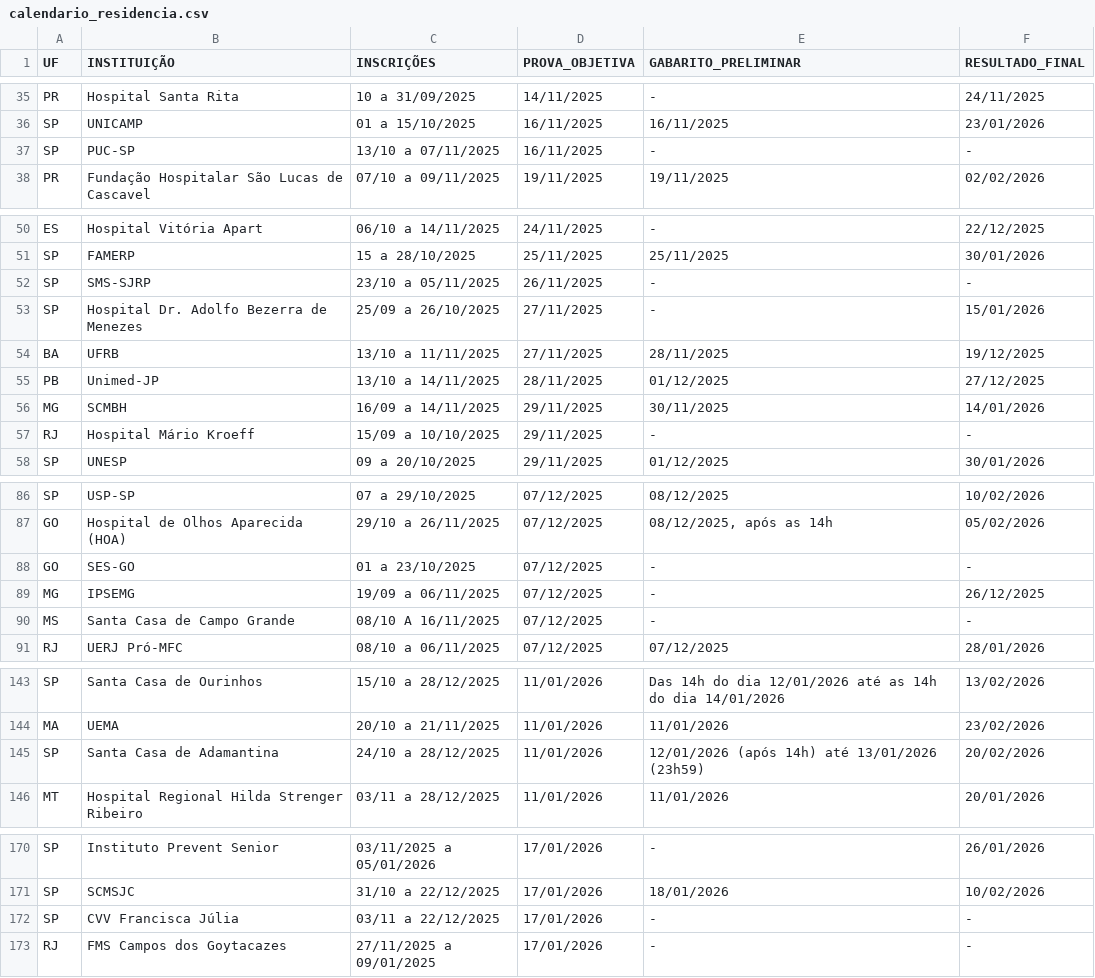
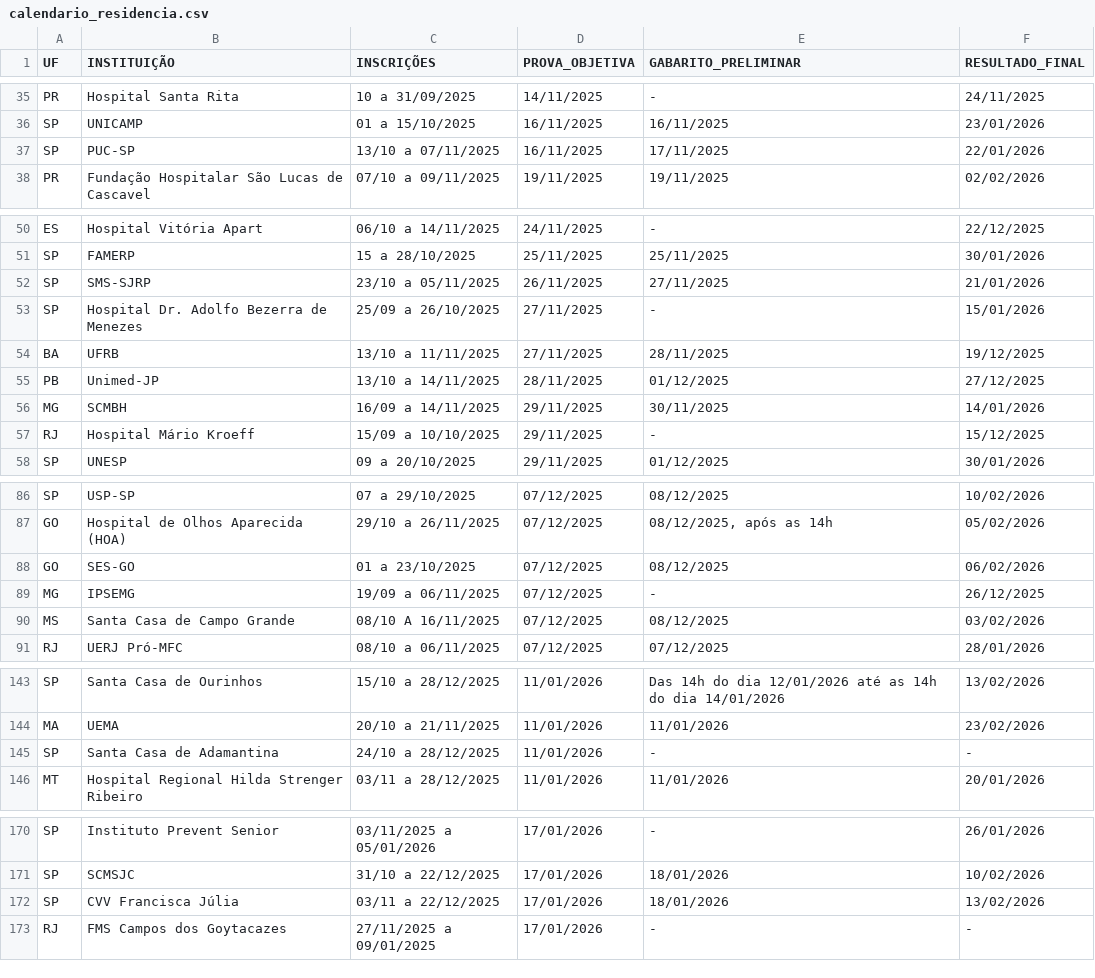
Before and after one commit to cadeteafya/calendario-provas, a CSV file: data/calendario_residencia.csv, drawn as a sheet; only a part is shown, gaps mark what is left out; the diff covers the shown part only.

```diff
--- a/data/calendario_residencia.csv
+++ b/data/calendario_residencia.csv
@@ -36,3 +36,3 @@ PR,Hospital Santa Rita,10 a 31/09/2025,14/11/2025,-,24/11/2025
 SP,UNICAMP,01 a 15/10/2025,16/11/2025,16/11/2025,23/01/2026
-SP,PUC-SP,13/10 a 07/11/2025,16/11/2025,-,-
+SP,PUC-SP,13/10 a 07/11/2025,16/11/2025,17/11/2025,22/01/2026
 PR,Fundação Hospitalar São Lucas de Cascavel,07/10 a 09/11/2025,19/11/2025,19/11/2025,02/02/2026
@@ -51,3 +51,3 @@ ES,Hospital Vitória Apart,06/10 a 14/11/2025,24/11/2025,-,22/12/2025
 SP,FAMERP,15 a 28/10/2025,25/11/2025,25/11/2025,30/01/2026
-SP,SMS-SJRP,23/10 a 05/11/2025,26/11/2025,-,-
+SP,SMS-SJRP,23/10 a 05/11/2025,26/11/2025,27/11/2025,21/01/2026
 SP,Hospital Dr. Adolfo Bezerra de Menezes,25/09 a 26/10/2025,27/11/2025,-,15/01/2026
@@ -56,3 +56,3 @@ PB,Unimed-JP,13/10 a 14/11/2025,28/11/2025,01/12/2025,27/12/2025
 MG,SCMBH,16/09 a 14/11/2025,29/11/2025,30/11/2025,14/01/2026
-RJ,Hospital Mário Kroeff,15/09 a 10/10/2025,29/11/2025,-,-
+RJ,Hospital Mário Kroeff,15/09 a 10/10/2025,29/11/2025,-,15/12/2025
 SP,UNESP,09 a 20/10/2025,29/11/2025,01/12/2025,30/01/2026
@@ -87,5 +87,5 @@ SP,USP-SP,07 a 29/10/2025,07/12/2025,08/12/2025,10/02/2026
 GO,Hospital de Olhos Aparecida (HOA),29/10 a 26/11/2025,07/12/2025,"08/12/2025, após as 14h",05/02/2026
-GO,SES-GO,01 a 23/10/2025,07/12/2025,-,-
+GO,SES-GO,01 a 23/10/2025,07/12/2025,08/12/2025,06/02/2026
 MG,IPSEMG,19/09 a 06/11/2025,07/12/2025,-,26/12/2025
-MS,Santa Casa de Campo Grande,08/10 A 16/11/2025,07/12/2025,-,-
+MS,Santa Casa de Campo Grande,08/10 A 16/11/2025,07/12/2025,08/12/2025,03/02/2026
 RJ,UERJ Pró-MFC,08/10 a 06/11/2025,07/12/2025,07/12/2025,28/01/2026
@@ -144,3 +144,3 @@ SP,Santa Casa de Ourinhos,15/10 a 28/12/2025,11/01/2026,Das 14h do dia 12/01/202
 MA,UEMA,20/10 a 21/11/2025,11/01/2026,11/01/2026,23/02/2026
-SP,Santa Casa de Adamantina,24/10 a 28/12/2025,11/01/2026,12/01/2026 (após 14h) até 13/01/2026 (23h59),20/02/2026
+SP,Santa Casa de Adamantina,24/10 a 28/12/2025,11/01/2026,-,-
 MT,Hospital Regional Hilda Strenger Ribeiro,03/11 a 28/12/2025,11/01/2026,11/01/2026,20/01/2026
@@ -171,3 +171,3 @@ SP,Instituto Prevent Senior,03/11/2025 a 05/01/2026,17/01/2026,-,26/01/2026
 SP,SCMSJC,31/10 a 22/12/2025,17/01/2026,18/01/2026,10/02/2026
-SP,CVV Francisca Júlia,03/11 a 22/12/2025,17/01/2026,-,-
+SP,CVV Francisca Júlia,03/11 a 22/12/2025,17/01/2026,18/01/2026,13/02/2026
 RJ,FMS Campos dos Goytacazes,27/11/2025 a 09/01/2025,17/01/2026,-,-
```
Also changed, not shown: 6 edited cells elsewhere in this file, 2 other files.
